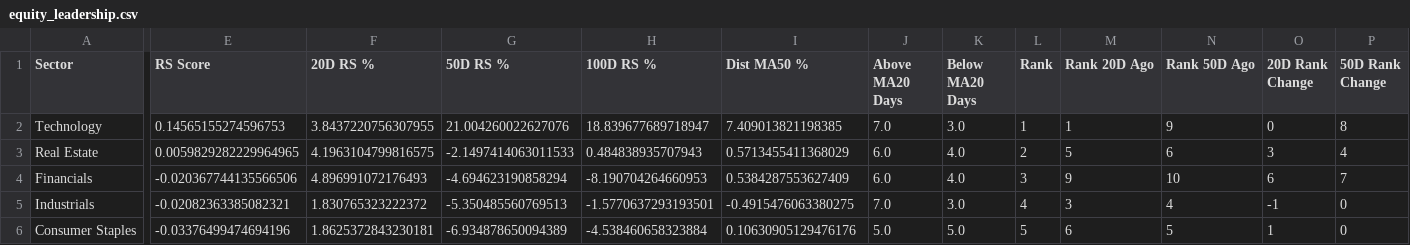
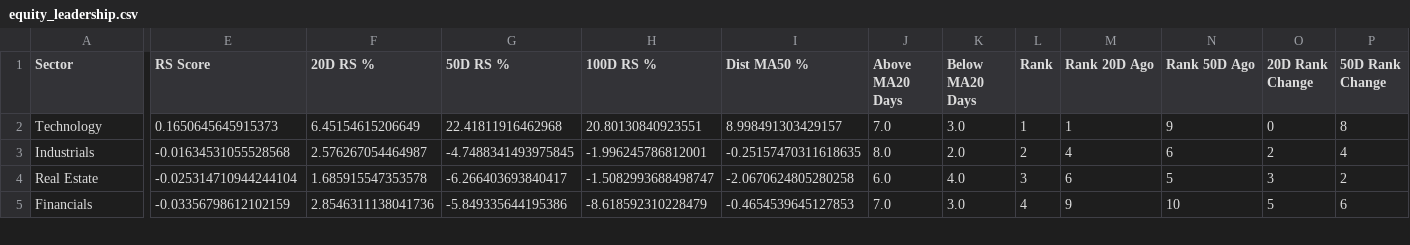
Before and after one commit to Pledge-Resupply/temp, a CSV file: marketdashboard/equity_leadership.csv, drawn as a sheet; only a part is shown, gaps mark what is left out; removed rows and columns are numbered as before the commit, all else as after; rows hold the shown columns only; the diff covers the shown part only; the diff names each change by its address in the sheet, - before the commit and + after, or states it on an @@ line.

```diff
--- a/marketdashboard/equity_leadership.csv
+++ b/marketdashboard/equity_leadership.csv
-E2 (RS Score): 0.14565155274596753
+E2 (RS Score): 0.1650645645915373
-F2 (20D RS %): 3.8437220756307955
+F2 (20D RS %): 6.45154615206649
-G2 (50D RS %): 21.004260022627076
+G2 (50D RS %): 22.41811916462968
-H2 (100D RS %): 18.839677689718947
+H2 (100D RS %): 20.80130840923551
-I2 (Dist MA50 %): 7.409013821198385
+I2 (Dist MA50 %): 8.998491303429157
+row 3: Industrials | -0.01634531055528568 | 2.576267054464987 | -4.7488341493975845 | -1.996245786812001 | -0.25157470311618635 | 8.0 | 2.0 | 2 | 4 | 6 | 2 | 4
-E4 (RS Score): 0.0059829282229964965
+E4 (RS Score): -0.025314710944244104
-F4 (20D RS %): 4.1963104799816575
+F4 (20D RS %): 1.685915547353578
-G4 (50D RS %): -2.1497414063011533
+G4 (50D RS %): -6.266403693840417
-H4 (100D RS %): 0.484838935707943
+H4 (100D RS %): -1.5082993688498747
-I4 (Dist MA50 %): 0.5713455411368029
+I4 (Dist MA50 %): -2.0670624805280258
-L4 (Rank): 2
+L4 (Rank): 3
-M4 (Rank 20D Ago): 5
+M4 (Rank 20D Ago): 6
-N4 (Rank 50D Ago): 6
+N4 (Rank 50D Ago): 5
-P4 (50D Rank Change): 4
+P4 (50D Rank Change): 2
-E5 (RS Score): -0.020367744135566506
+E5 (RS Score): -0.03356798612102159
-F5 (20D RS %): 4.896991072176493
+F5 (20D RS %): 2.8546311138041736
-G5 (50D RS %): -4.694623190858294
+G5 (50D RS %): -5.849335644195386
-H5 (100D RS %): -8.190704264660953
+H5 (100D RS %): -8.618592310228479
-I5 (Dist MA50 %): 0.5384287553627409
+I5 (Dist MA50 %): -0.4654539645127853
-J5 (Above MA20 Days): 6.0
+J5 (Above MA20 Days): 7.0
-K5 (Below MA20 Days): 4.0
+K5 (Below MA20 Days): 3.0
-L5 (Rank): 3
+L5 (Rank): 4
-O5 (20D Rank Change): 6
+O5 (20D Rank Change): 5
-P5 (50D Rank Change): 7
+P5 (50D Rank Change): 6
-row 5: Industrials | -0.02082363385082321 | 1.830765323222372 | -5.350485560769513 | -1.5770637293193501 | -0.4915476063380275 | 7.0 | 3.0 | 4 | 3 | 4 | -1 | 0
-row 6: Consumer Staples | -0.03376499474694196 | 1.8625372843230181 | -6.934878650094389 | -4.538460658323884 | 0.10630905129476176 | 5.0 | 5.0 | 5 | 6 | 5 | 1 | 0
```
Also changed, not shown: 3 added rows, 2 removed rows and 36 edited cells elsewhere in this file, marketdashboard/deteriorating_groups.csv, marketdashboard/regime_signals.csv, 3 other files.
